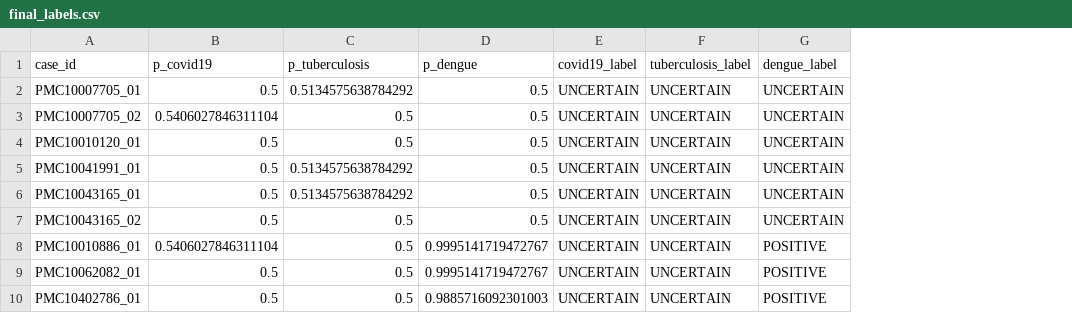
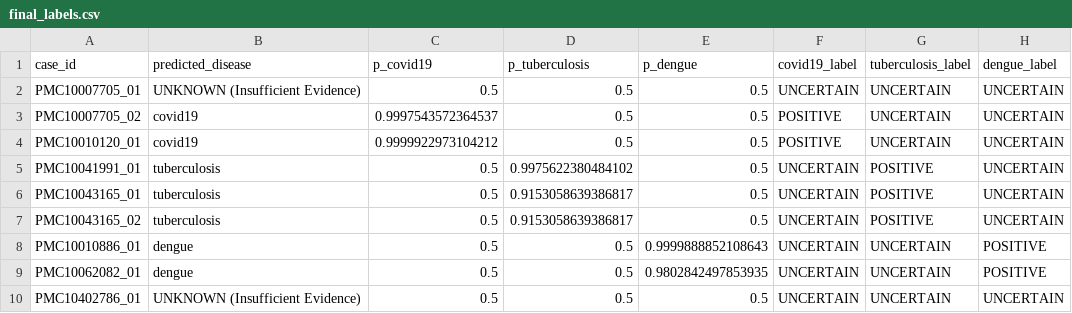
Before and after one commit to Quanninh/HealthCareAgent, a CSV file: final_labels.csv, drawn as a sheet; addresses are those after the commit; the diff names each change by its address in the sheet, - before the commit and + after, or states it on an @@ line.

```diff
--- a/final_labels.csv
+++ b/final_labels.csv
+column B (predicted_disease), rows 2-10: UNKNOWN (Insufficient Evidence) | covid19 | covid19 | tuberculosis | tuberculosis | tuberculosis | dengue | dengue | UNKNOWN (Insufficient Evidence)
-D2 (p_tuberculosis): 0.5134575638784292
+D2 (p_tuberculosis): 0.5
-C3 (p_covid19): 0.5406027846311104
+C3 (p_covid19): 0.9997543572364537
-F3:F4 (covid19_label): UNCERTAIN
+F3:F4 (covid19_label): POSITIVE
-C4 (p_covid19): 0.5
+C4 (p_covid19): 0.9999922973104212
-D5 (p_tuberculosis): 0.5134575638784292
+D5 (p_tuberculosis): 0.9975622380484102
-G5:G7 (tuberculosis_label): UNCERTAIN
+G5:G7 (tuberculosis_label): POSITIVE
-D6 (p_tuberculosis): 0.5134575638784292
+D6 (p_tuberculosis): 0.9153058639386817
-D7 (p_tuberculosis): 0.5
+D7 (p_tuberculosis): 0.9153058639386817
-C8 (p_covid19): 0.5406027846311104
+C8 (p_covid19): 0.5
-E8 (p_dengue): 0.9995141719472767
+E8 (p_dengue): 0.9999888852108643
-E9 (p_dengue): 0.9995141719472767
+E9 (p_dengue): 0.9802842497853935
-E10 (p_dengue): 0.9885716092301003
+E10 (p_dengue): 0.5
-H10 (dengue_label): POSITIVE
+H10 (dengue_label): UNCERTAIN
```
Also changed, not shown: 7 other files.
